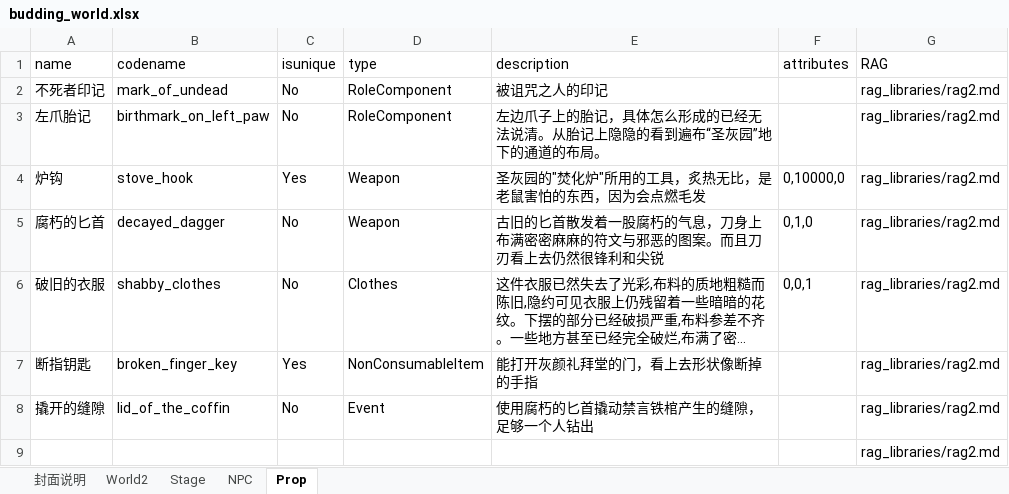
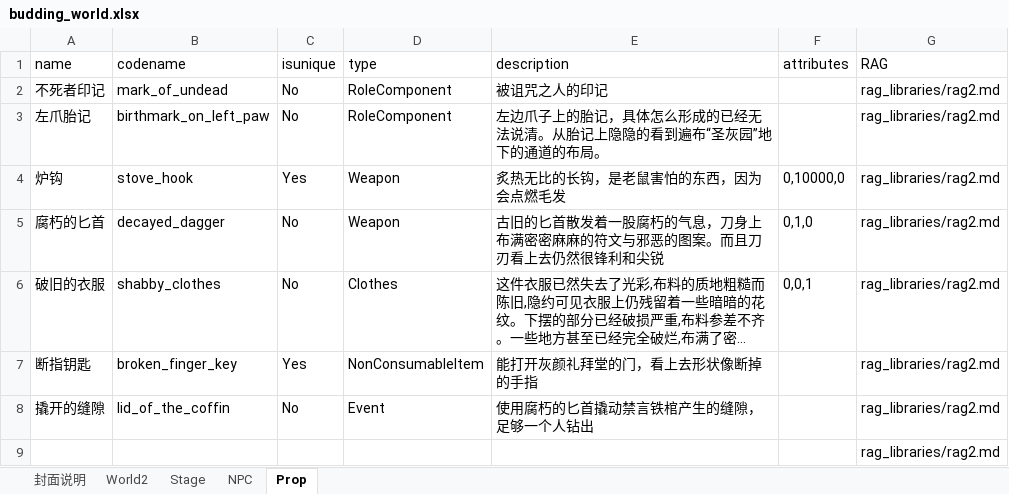
Before and after one commit to yanghanggit/ai-rpg, an Excel workbook: budding_world/settings_editor/budding_world.xlsx, sheet Prop, drawn as a sheet; long unchanged cells end in …; values as stored, in another font and other column widths than the file's, no borders; the diff names each change by its address in the sheet, - before the commit and + after, or states it on an @@ line.

```diff
--- a/budding_world/settings_editor/budding_world.xlsx (sheet Prop)
+++ b/budding_world/settings_editor/budding_world.xlsx (sheet Prop)
-E4 (description): 圣灰园的"焚化炉"所用的工具，炙热无比，是老鼠害怕的东西，因为会点燃毛发
+E4 (description): 炙热无比的长钩，是老鼠害怕的东西，因为会点燃毛发
```
Also changed, not shown: sheet World2, sheet Stage, 1 other file.
